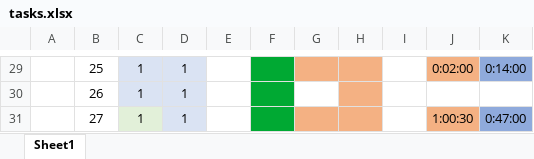
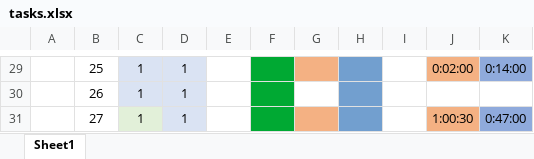
Before and after one commit to permCoding/ege-26, an Excel workbook: days/tasks.xlsx, sheet Sheet1, drawn as a sheet; only a part is shown, gaps mark what is left out; values as stored, in another font and other column widths than the file's, no borders; the diff covers the shown part only; the diff names each change by its address in the sheet, - before the commit and + after, or states it on an @@ line.

```diff
--- a/days/tasks.xlsx (sheet Sheet1)
+++ b/days/tasks.xlsx (sheet Sheet1)
-H29:H31 fill: #F4B183
+H29:H31 fill: #729FCF
```
Also changed, not shown: cell formats elsewhere in this sheet, 18 other files.
